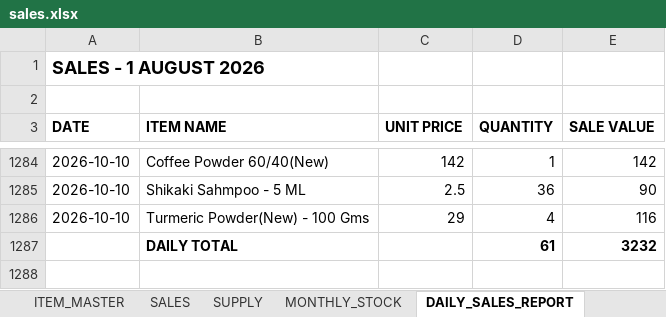
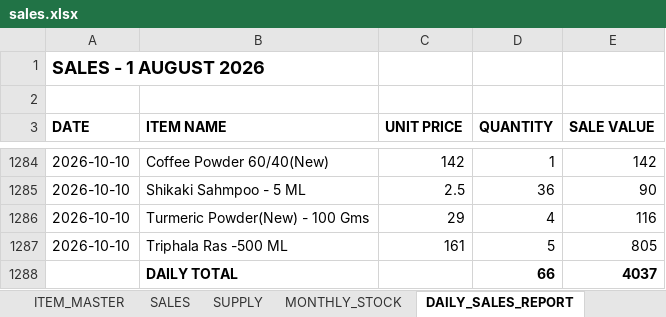
Before and after one commit to suryasai693-lang/daily_sales_website, an Excel workbook: data/sales.xlsx, sheet DAILY_SALES_REPORT, drawn as a sheet; only a part is shown, gaps mark what is left out; values as stored, in another font and other column widths than the file's, no borders; removed rows and columns are numbered as before the commit, all else as after; the diff names each change by its address in the sheet, - before the commit and + after, or states it on an @@ line.

Commit message:
Update sales.xlsx from DailyStock

```diff
--- a/data/sales.xlsx (sheet DAILY_SALES_REPORT)
+++ b/data/sales.xlsx (sheet DAILY_SALES_REPORT)
-row 1287:  | DAILY TOTAL |  | 61 | 3232
+row 1287: 2026-10-10 | Triphala Ras -500 ML | 161 | 5 | 805
+row 1288:  | DAILY TOTAL |  | 66 | 4037
```
Also changed, not shown: sheet SALES, sheet MONTHLY_STOCK.
